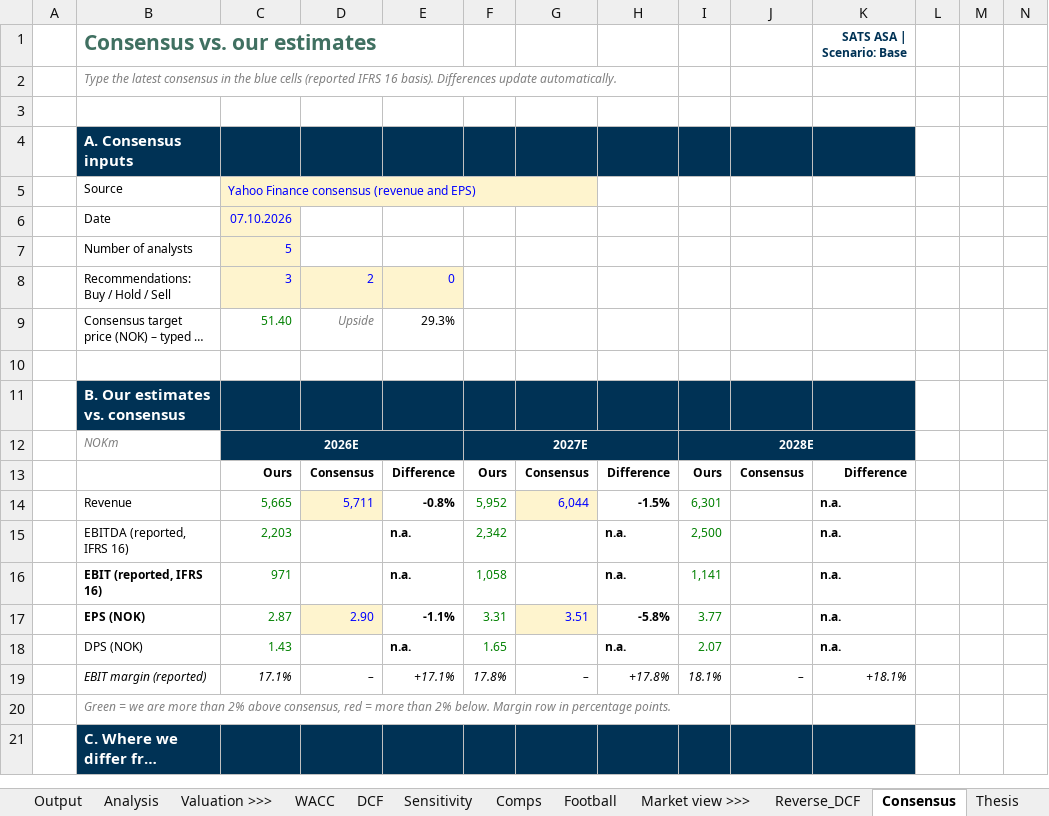
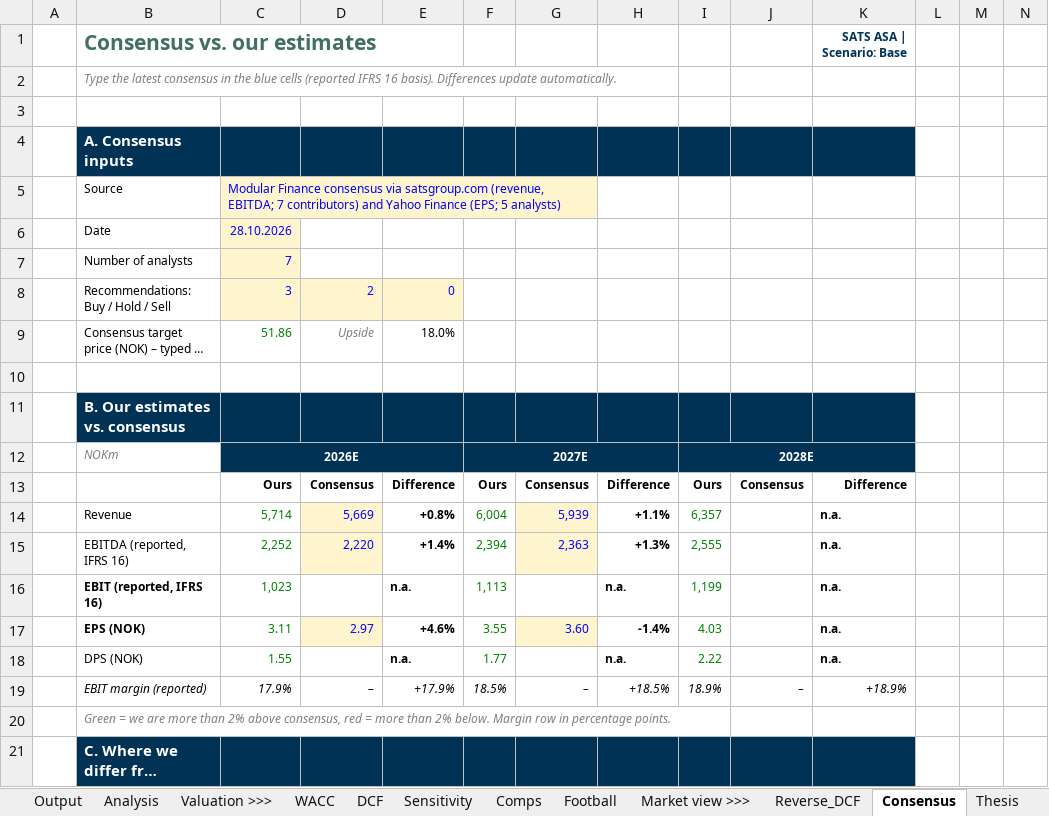
Before and after one commit to oscarschjelderup-sketch/equity-research-toolkit, an Excel workbook: examples/SATS/SATS_ASA_DCF_Model.xlsx, sheet Consensus, drawn as a sheet; only a part is shown; long unchanged cells end in …; values as stored, in another font and other column widths than the file's, no borders; conditional formats not drawn; removed rows and columns are numbered as before the commit, all else as after; rows hold the shown columns only; the diff covers the shown part only; the diff names each change by its address in the sheet, - before the commit and + after, or states it on an @@ line.

```diff
--- a/examples/SATS/SATS_ASA_DCF_Model.xlsx (sheet Consensus)
+++ b/examples/SATS/SATS_ASA_DCF_Model.xlsx (sheet Consensus)
-C5: Yahoo Finance consensus (revenue and EPS)
+C5: Modular Finance consensus via satsgroup.com (revenue, EBITDA; 7 contributors) and Yahoo Finance (EPS; 5 analysts)
-C6: 07.10.2026
+C6: 28.10.2026
-C7: 5
+C7: 7
-C9: 51.40
+C9: 51.86
-E9: 29.3%
+E9: 18.0%
-row 14:  | Revenue | 5,665 | 5,711 | -0.8% | 5,952 | 6,044 | -1.5% | 6,301 |  | n.a.
-row 15:  | EBITDA (reported, IFRS 16) | 2,203 |  | n.a. | 2,342 |  | n.a. | 2,500 |  | n.a.
+row 14:  | Revenue | 5,714 | 5,669 | +0.8% | 6,004 | 5,939 | +1.1% | 6,357 |  | n.a.
+row 15:  | EBITDA (reported, IFRS 16) | 2,252 | 2,220 | +1.4% | 2,394 | 2,363 | +1.3% | 2,555 |  | n.a.
-C16: 971
+C16: 1,023
-F16: 1,058
+F16: 1,113
-I16: 1,141
+I16: 1,199
-row 17:  | EPS (NOK) | 2.87 | 2.90 | -1.1% | 3.31 | 3.51 | -5.8% | 3.77 |  | n.a.
+row 17:  | EPS (NOK) | 3.11 | 2.97 | +4.6% | 3.55 | 3.60 | -1.4% | 4.03 |  | n.a.
-C18: 1.43
+C18: 1.55
-F18: 1.65
+F18: 1.77
-I18: 2.07
+I18: 2.22
-row 19:  | EBIT margin (reported) | 17.1% | – | +17.1% | 17.8% | – | +17.8% | 18.1% | – | +18.1%
+row 19:  | EBIT margin (reported) | 17.9% | – | +17.9% | 18.5% | – | +18.5% | 18.9% | – | +18.9%
```
Also changed, not shown: 11 edited cells elsewhere in this sheet, sheet Sensitivity, sheet Analysis, sheet Model, sheet Output, sheet Dashboard, sheet DCF, 10 more sheets, formulas that keep their value, hidden cells, charts or pictures, 20 other files.
